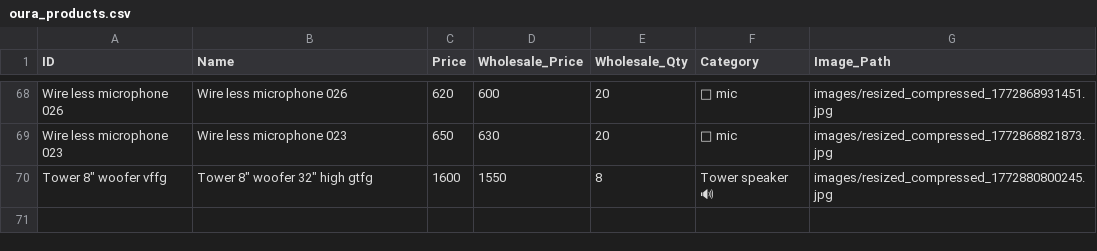
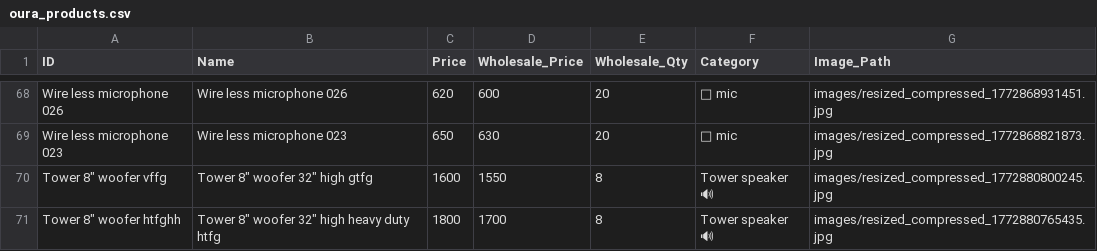
Before and after one commit to shalabhjainsj-glitch/Oura, a CSV file: oura_products.csv, drawn as a sheet; only a part is shown, gaps mark what is left out; the diff names each change by its address in the sheet, - before the commit and + after, or states it on an @@ line.

Commit message:
Add product Tower 8" woofer 32" high heavy duty htfg

```diff
--- a/oura_products.csv
+++ b/oura_products.csv
+row 71: Tower 8" woofer htfghh | Tower 8" woofer 32" high heavy duty htfg | 1800 | 1700 | 8 | Tower speaker 🔊 | images/resized_compressed_1772880765435.jpg
```
